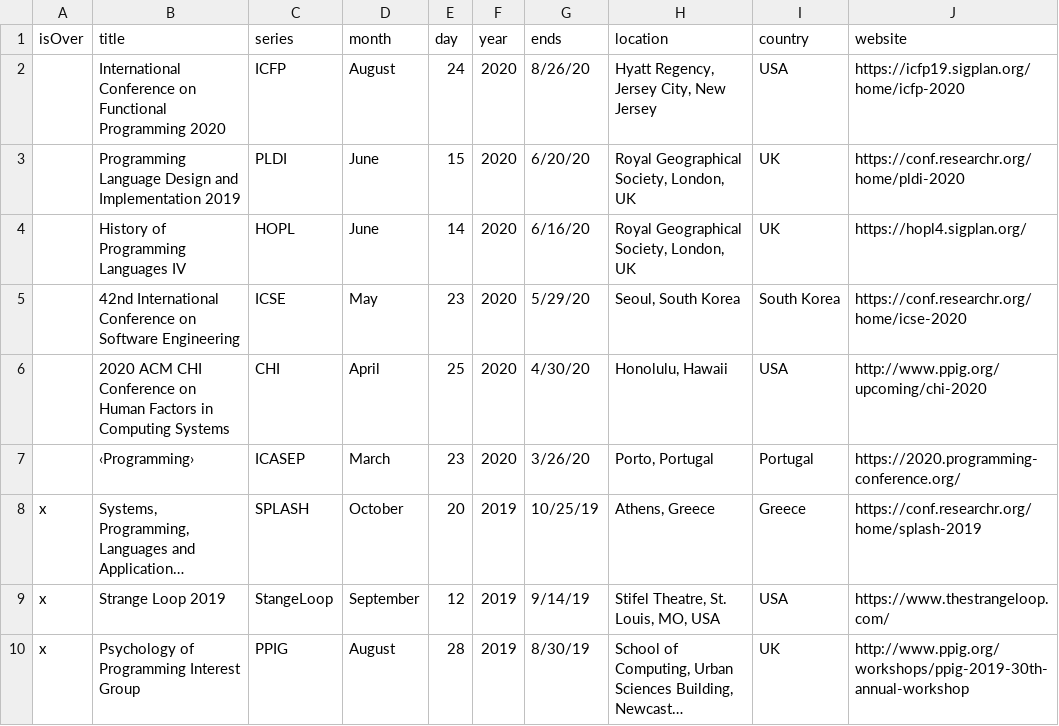
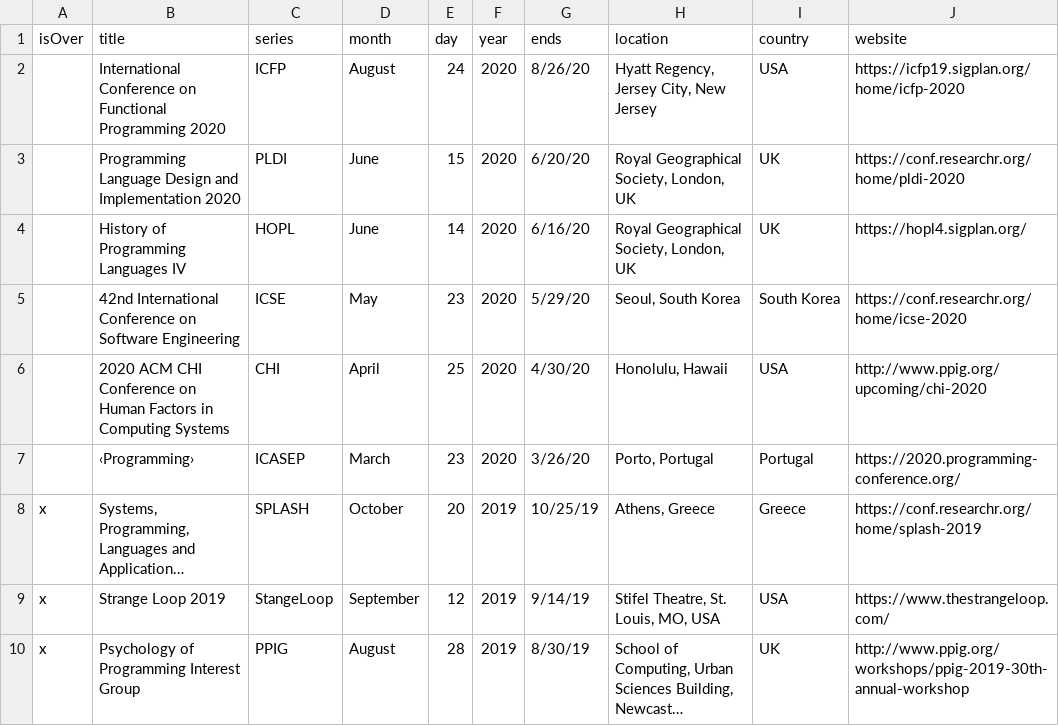
Before and after one commit to sganwyryc/pldb, a TSV file: calendar.tsv, drawn as a sheet; only a part is shown; long unchanged cells end in …; the diff names each change by its address in the sheet, - before the commit and + after, or states it on an @@ line.

Commit message:
Update calendar.tsv

```diff
--- a/calendar.tsv
+++ b/calendar.tsv
-B3 (title): …and Implementation 2019
+B3 (title): …and Implementation 2020
```
